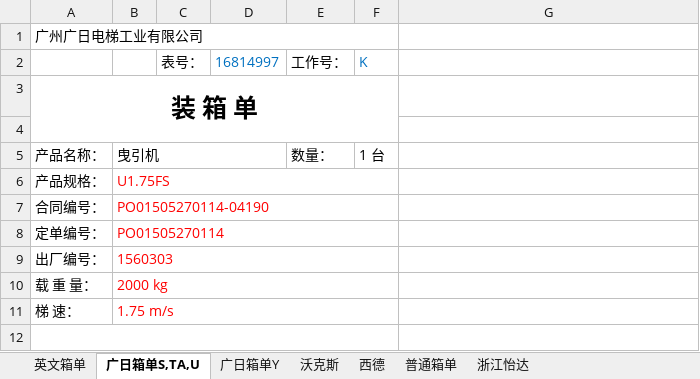
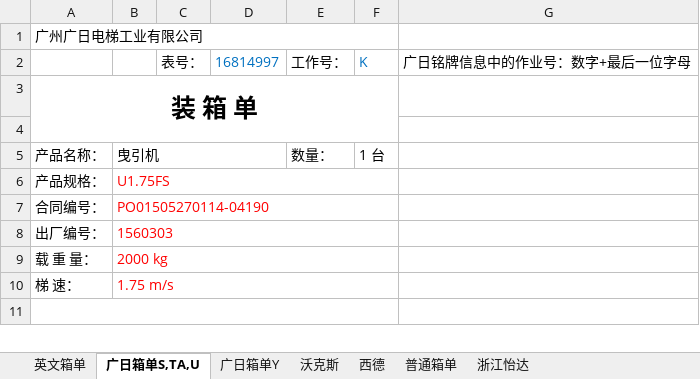
Before and after one commit to Patrick-Wang/BlueRay, an Excel workbook: Documentation/装箱单（模板）.xlsx, sheet 广日箱单S,TA,U, drawn as a sheet; only a part is shown; values as stored, in another font and other column widths than the file's, no borders; the diff names each change by its address in the sheet, - before the commit and + after, or states it on an @@ line.

```diff
--- a/Documentation/装箱单（模板）.xlsx (sheet 广日箱单S,TA,U)
+++ b/Documentation/装箱单（模板）.xlsx (sheet 广日箱单S,TA,U)
-G2: (empty)
+G2: 广日铭牌信息中的作业号：数字+最后一位字母
-row 8: 定单编号： | PO01505270114
```
Also changed, not shown: sheet 英文箱单, sheet 广日箱单Y, Documentation/蓝光集团生产管控平台.xlsx.
